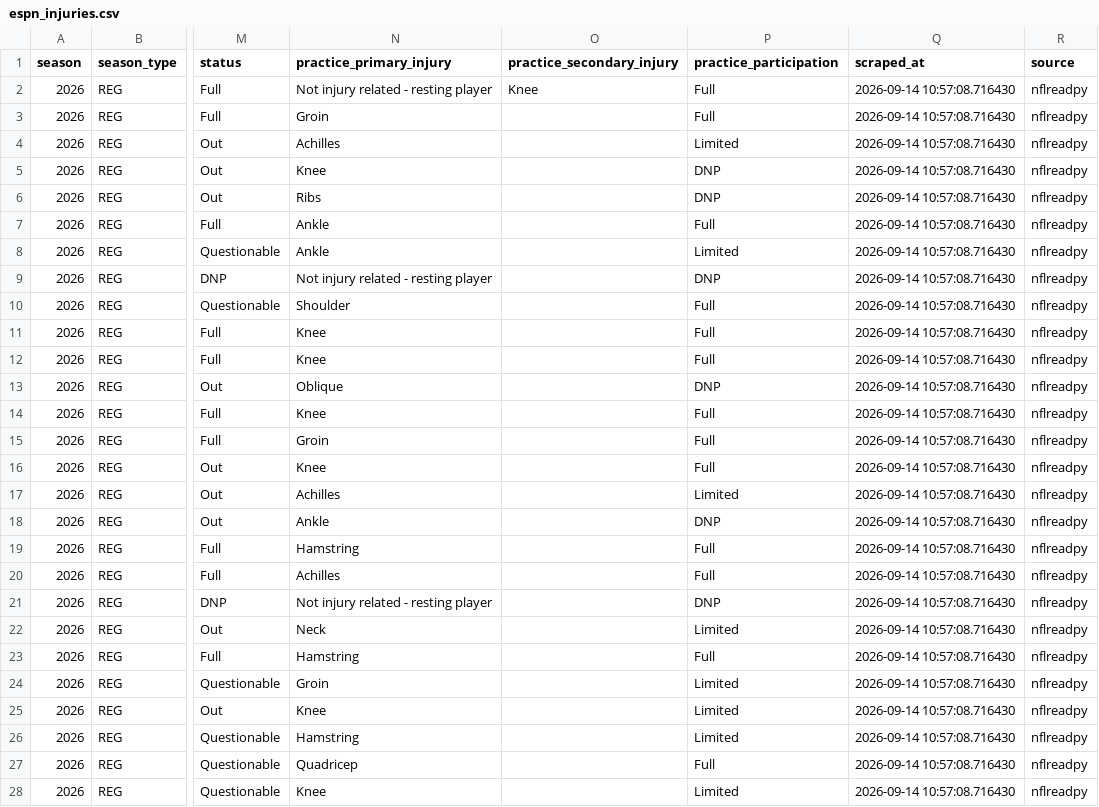
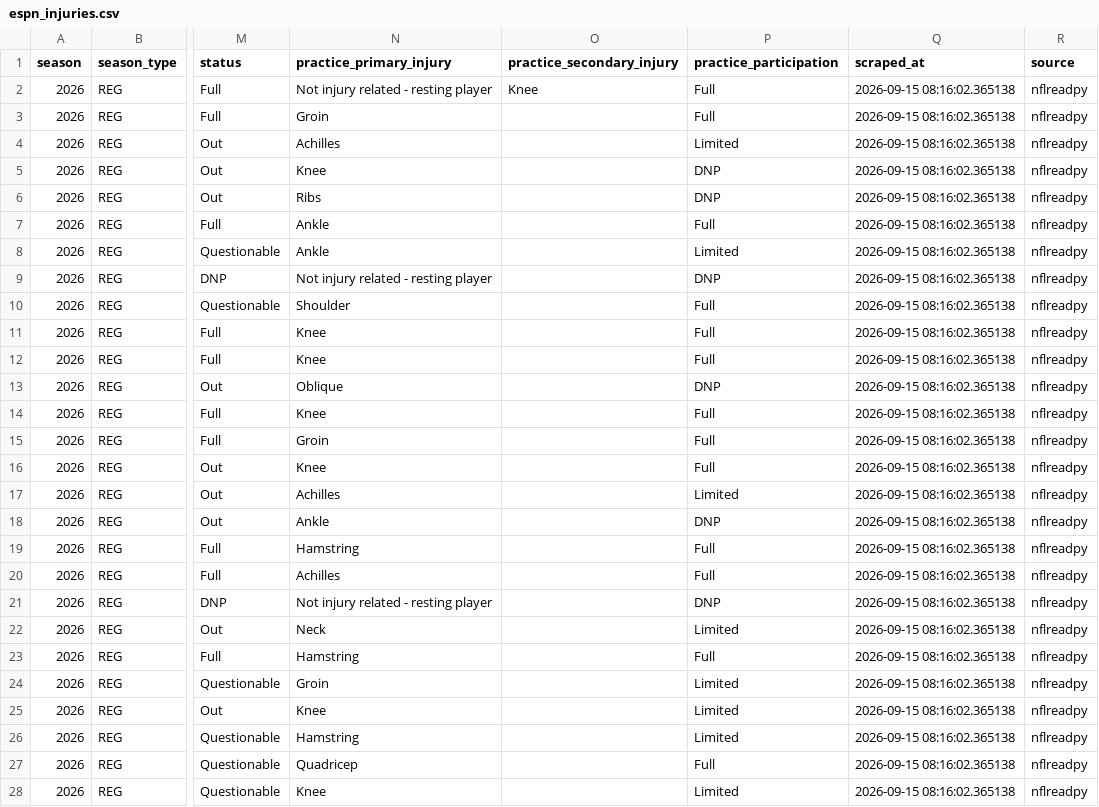
Before and after one commit to bestoddspredictions-web/nfl-predictions, a CSV file: data_files/espn_injuries.csv, drawn as a sheet; only a part is shown, gaps mark what is left out; the diff covers the shown part only; the diff names each change by its address in the sheet, - before the commit and + after, or states it on an @@ line.

```diff
--- a/data_files/espn_injuries.csv
+++ b/data_files/espn_injuries.csv
-Q2:Q28 (scraped_at): 2026-09-14 10:57:08.716430
+Q2:Q28 (scraped_at): 2026-09-15 08:16:02.365138
```
Also changed, not shown: 155 edited cells elsewhere in this file, data_files/model_feature_importances.csv, data_files/nfl_games_historical.csv, 4 other files.
